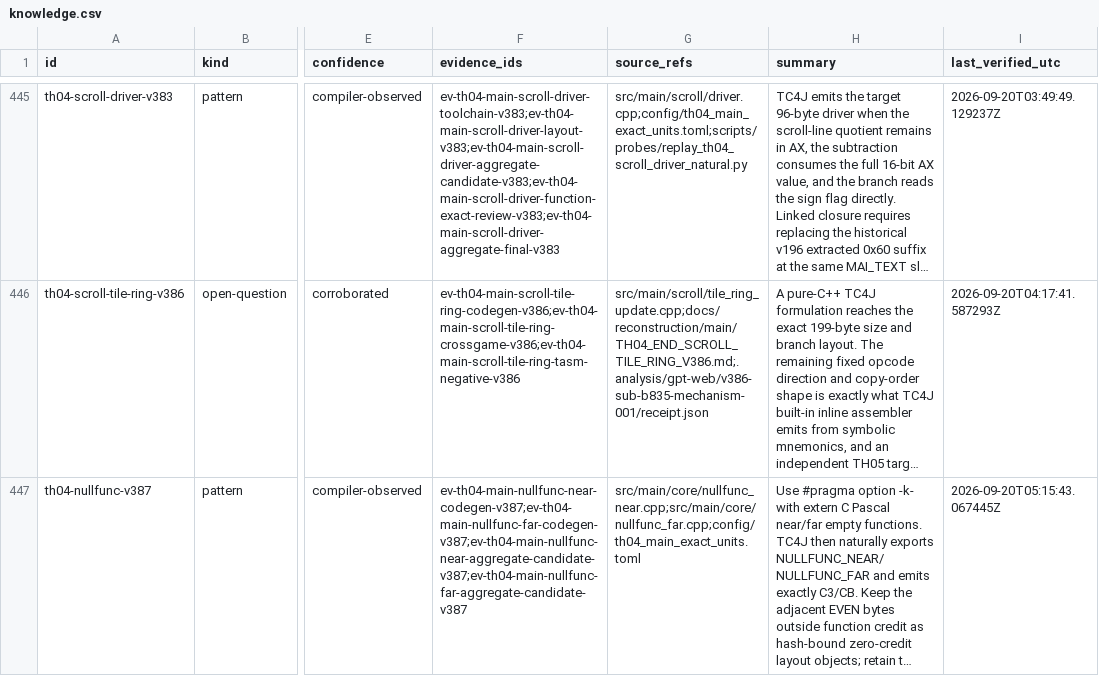
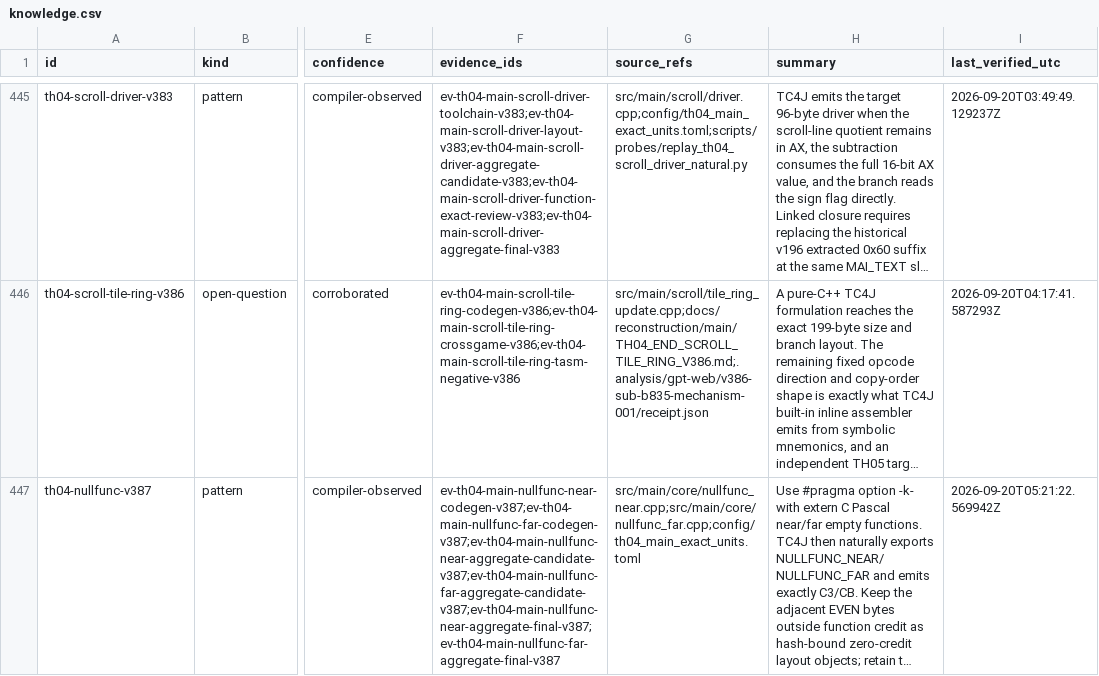
Before and after one commit to N0zoM1z0/th04, a CSV file: config/knowledge.csv, drawn as a sheet; only a part is shown, gaps mark what is left out; long unchanged cells end in …; the diff names each change by its address in the sheet, - before the commit and + after, or states it on an @@ line.

Commit message:
gpt-web: record TH04 nullfuncs exact

```diff
--- a/config/knowledge.csv
+++ b/config/knowledge.csv
-F447 (evidence_ids): ev-th04-main-nullfunc-near-codegen-v387;ev-th04-main-nullfunc-far-codegen-v387;ev-th04-main-nullfunc-near-aggregate-candidate-v387;ev-th04-main-nullfunc-far-aggregate-candidate-v387
+F447 (evidence_ids): ev-th04-main-nullfunc-near-codegen-v387;ev-th04-main-nullfunc-far-codegen-v387;ev-th04-main-nullfunc-near-aggregate-candidate-v387;ev-th04-main-nullfunc-far-aggregate-candidate-v387;ev-th04-main-nullfunc-near-aggregate-final-v387;ev-th04-main-nullfunc-far-aggregate-final-v387
-I447 (last_verified_utc): 2026-09-20T05:15:43.067445Z
+I447 (last_verified_utc): 2026-09-20T05:21:22.569942Z
```
Also changed, not shown: config/units.csv, 3 other files.
